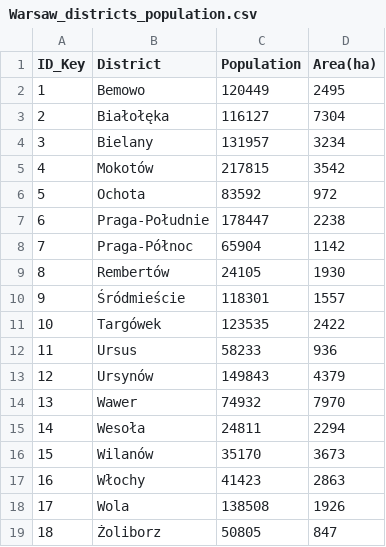
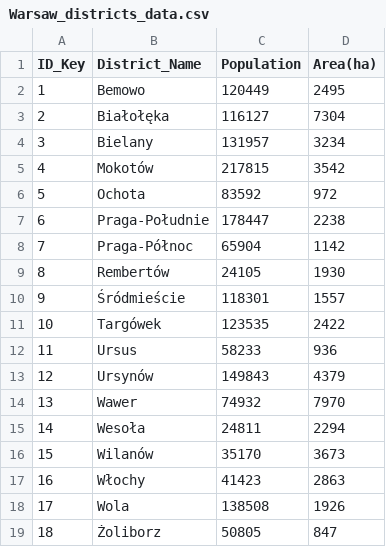
Before and after one commit to BartoszJasinski/AiUGIS, a CSV file: data/Warsaw_districts_data.csv (was data/Warsaw_districts_population.csv), drawn as a sheet.

```diff
--- a/data/Warsaw_districts_population.csv
+++ b/data/Warsaw_districts_data.csv
@@ -1,2 +1,2 @@
-ID_Key,District,Population,Area(ha)
+ID_Key,District_Name,Population,Area(ha)
 1,Bemowo,120449,2495
```
Also changed, not shown: 2 other files.
